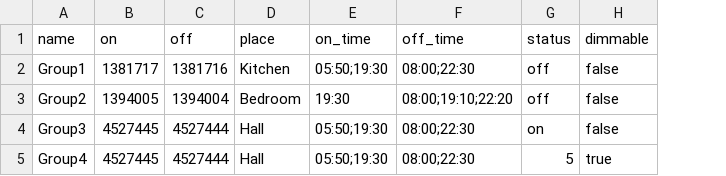
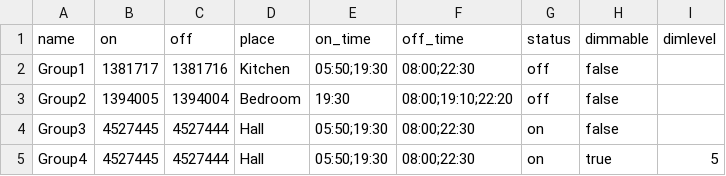
Before and after one commit to noordan/Remote_433mhz_po, a CSV file: codes.csv, drawn as a sheet; the diff names each change by its address in the sheet, - before the commit and + after, or states it on an @@ line.

```diff
--- a/codes.csv
+++ b/codes.csv
+column I (dimlevel), row 5: 5
-G5 (status): 5
+G5 (status): on
```
Also changed, not shown: 2 other files.
